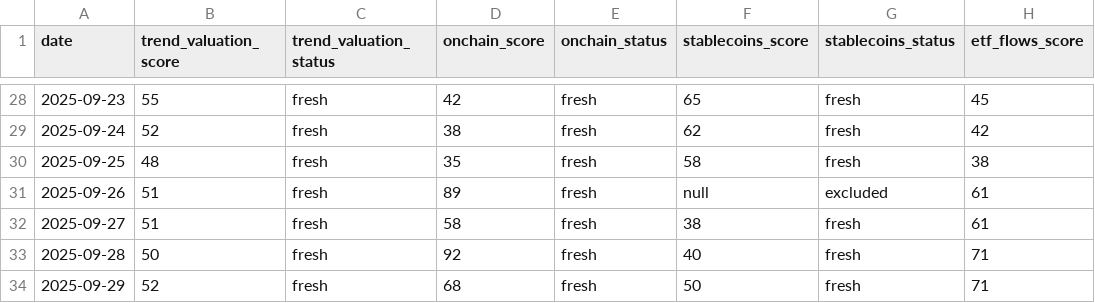
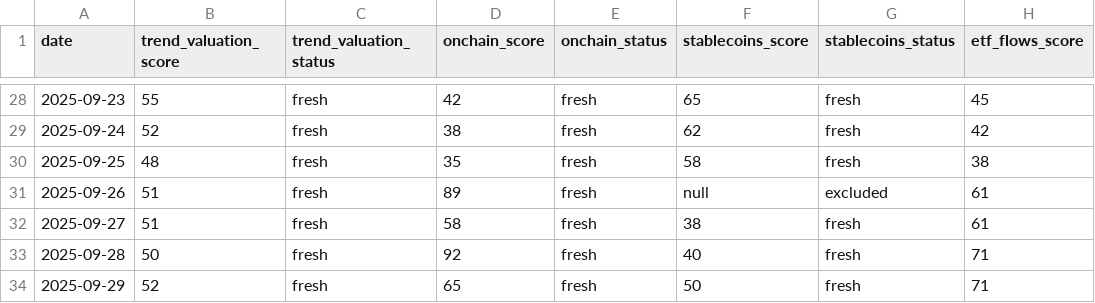
Before and after one commit to firemansghost/btc-risk-dashboard-V3, a CSV file: public/data/factor_history.csv, drawn as a sheet; only a part is shown, gaps mark what is left out; the diff names each change by its address in the sheet, - before the commit and + after, or states it on an @@ line.

```diff
--- a/public/data/factor_history.csv
+++ b/public/data/factor_history.csv
-D34 (onchain_score): 68
+D34 (onchain_score): 65
```
Also changed, not shown: 6 other files.
